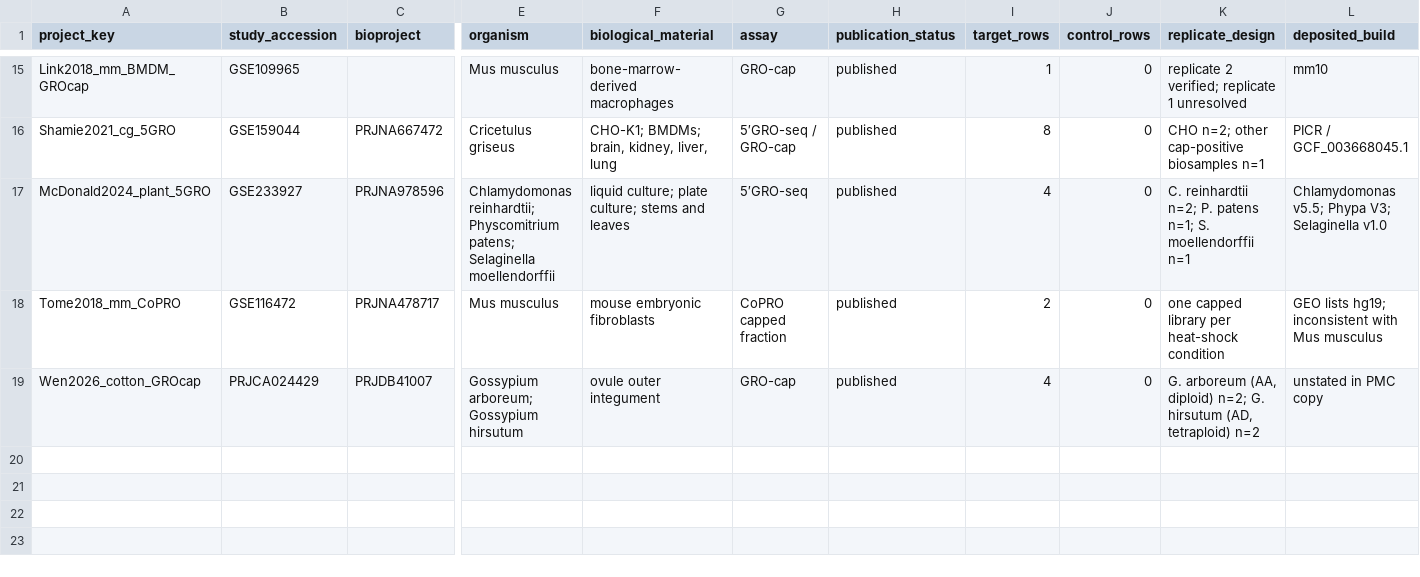
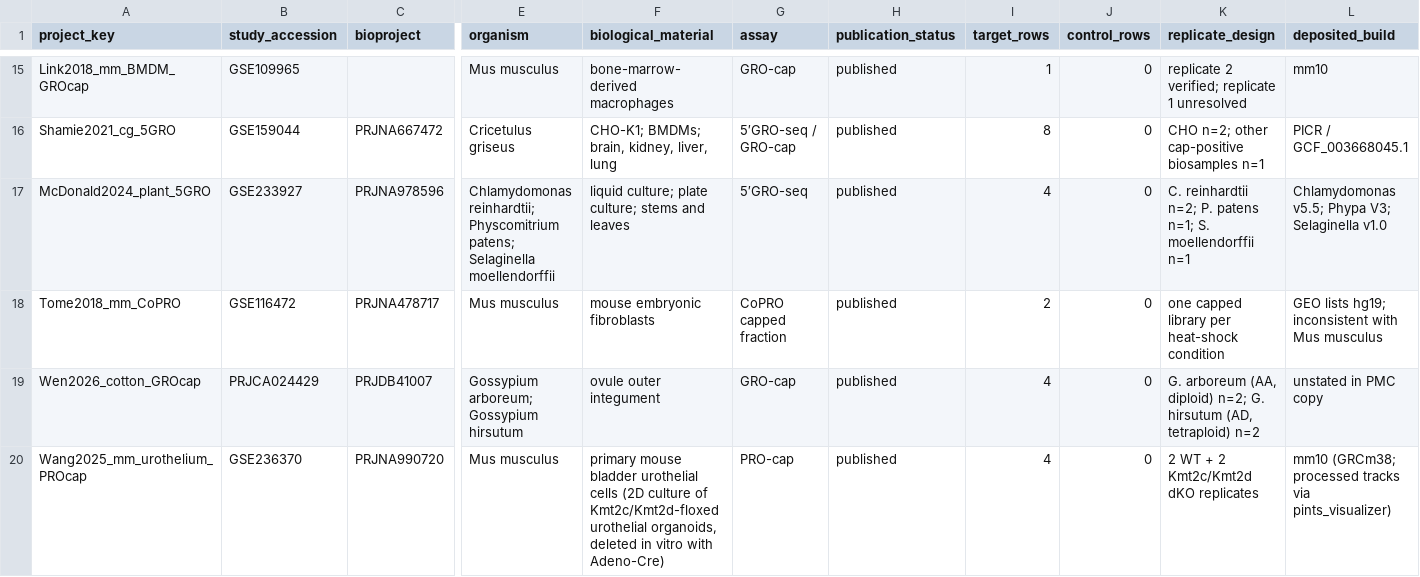
Before and after one commit to adamyhe/nasti-critters, a TSV file: planning/manifest_projects.tsv, drawn as a sheet; only a part is shown, gaps mark what is left out; rows hold the shown columns only; the diff names each change by its address in the sheet, - before the commit and + after, or states it on an @@ line.

```diff
--- a/planning/manifest_projects.tsv
+++ b/planning/manifest_projects.tsv
+row 20: Wang2025_mm_urothelium_PROcap | GSE236370 | PRJNA990720 | Mus musculus | primary mouse bladder urothelial cells (2D culture of Kmt2c/Kmt2d-floxed urothelial organoids, deleted in vitro with Adeno-Cre) | PRO-cap | published | 4 | 0 | 2 WT + 2 Kmt2c/Kmt2d dKO replicates | mm10 (GRCm38; processed tracks via pints_visualizer)
```
Also changed, not shown: config/datasets.tsv, planning/manifest_runs_resolved.tsv, 12 other files.
